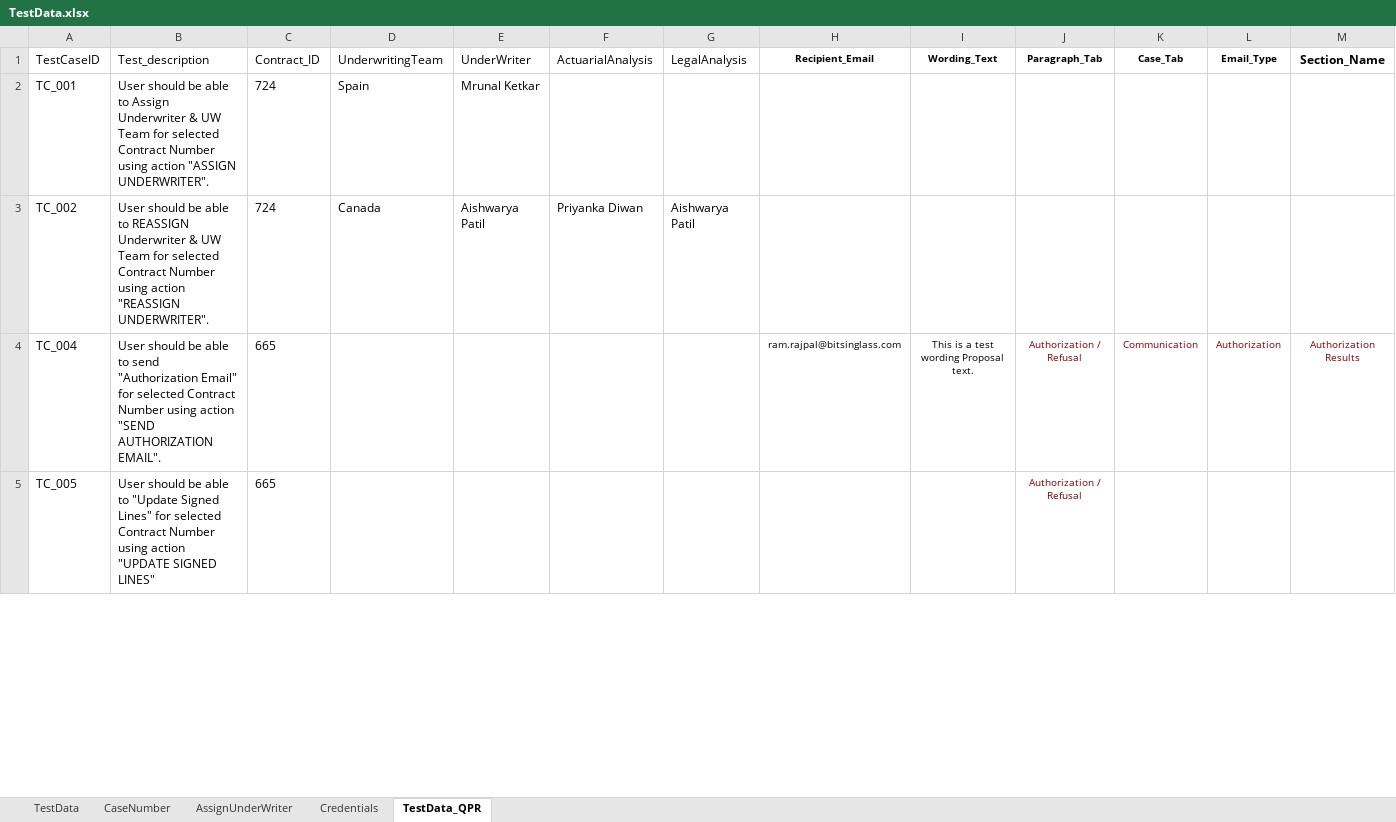
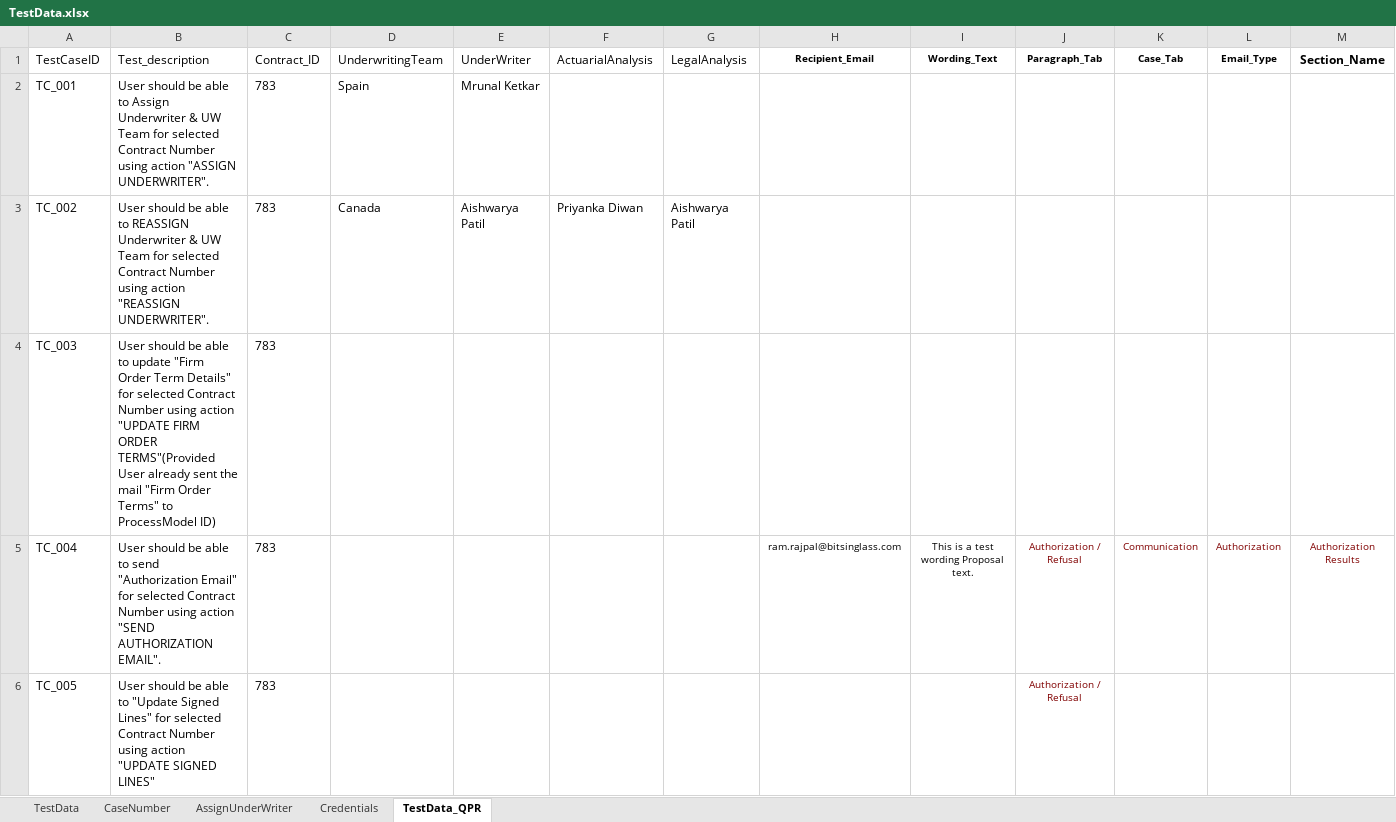
Before and after one commit to shwetakakade-tech/qprUIAutomation, an Excel workbook: TestData.xlsx, sheet TestData_QPR, drawn as a sheet; only a part is shown; values as stored, in another font and other column widths than the file's, no borders; addresses are those after the commit; rows hold the shown columns only; the diff covers the shown part only; the diff names each change by its address in the sheet, - before the commit and + after, or states it on an @@ line.

```diff
--- a/TestData.xlsx (sheet TestData_QPR)
+++ b/TestData.xlsx (sheet TestData_QPR)
-C2:C3 (Contract_ID): 724
+C2:C3 (Contract_ID): 783
+row 4: TC_003 | User should be able to update "Firm Order Term Details" for selected Contract Number using action "UPDATE FIRM ORDER TERMS"(Provided User already sent the mail "Firm Order Terms" to ProcessModel ID) | 783
-C5:C6 (Contract_ID): 665
+C5:C6 (Contract_ID): 783
```
Also changed, not shown: 6 added rows and 6 edited cells elsewhere in this sheet, 14 other files.
